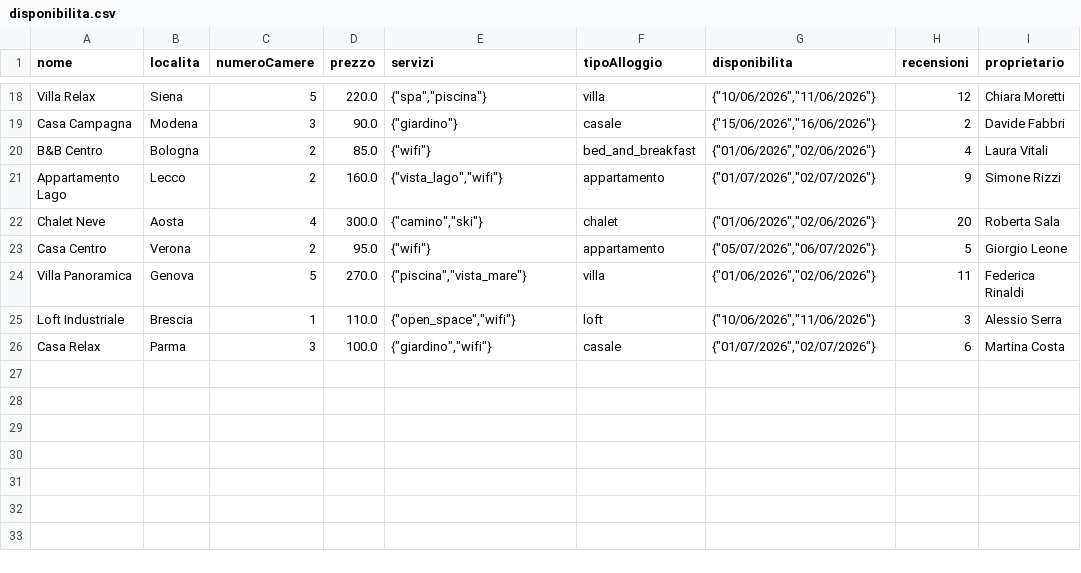
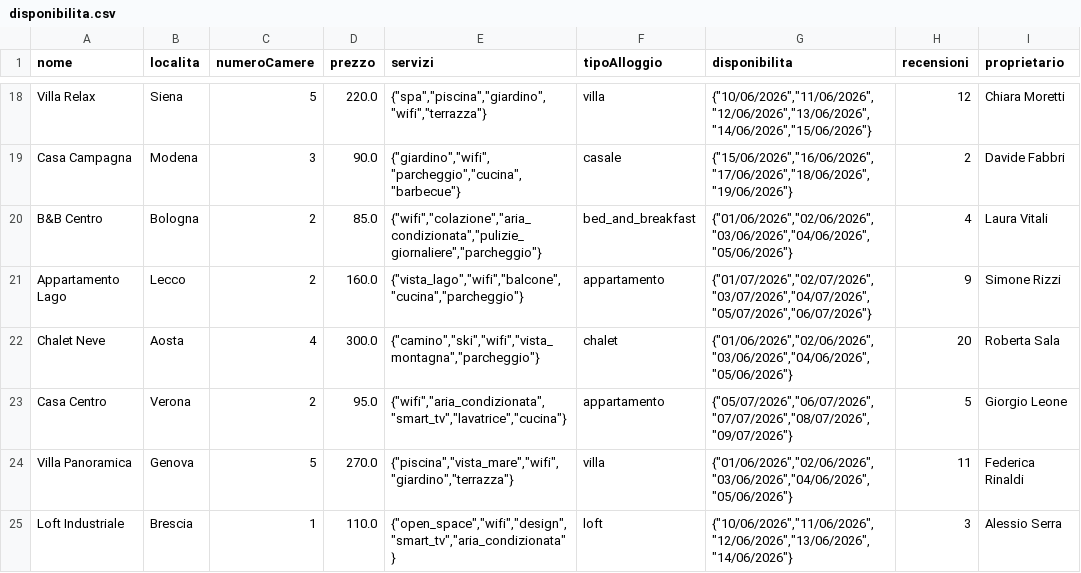
Before and after one commit to ErnestoPiccinini-Pascal/ProgettoUDA, a CSV file: B&B/disponibilita.csv, drawn as a sheet; only a part is shown, gaps mark what is left out; the diff covers the shown part only; the diff names each change by its address in the sheet, - before the commit and + after, or states it on an @@ line.

```diff
--- a/B&B/disponibilita.csv
+++ b/B&B/disponibilita.csv
-E18 (servizi): {"spa","piscina"}
+E18 (servizi): {"spa","piscina","giardino","wifi","terrazza"}
-G18 (disponibilita): {"10/06/2026","11/06/2026"}
+G18 (disponibilita): {"10/06/2026","11/06/2026","12/06/2026","13/06/2026","14/06/2026","15/06/2026"}
-E19 (servizi): {"giardino"}
+E19 (servizi): {"giardino","wifi","parcheggio","cucina","barbecue"}
-G19 (disponibilita): {"15/06/2026","16/06/2026"}
+G19 (disponibilita): {"15/06/2026","16/06/2026","17/06/2026","18/06/2026","19/06/2026"}
-E20 (servizi): {"wifi"}
+E20 (servizi): {"wifi","colazione","aria_condizionata","pulizie_giornaliere","parcheggio"}
-G20 (disponibilita): {"01/06/2026","02/06/2026"}
+G20 (disponibilita): {"01/06/2026","02/06/2026","03/06/2026","04/06/2026","05/06/2026"}
-E21 (servizi): {"vista_lago","wifi"}
+E21 (servizi): {"vista_lago","wifi","balcone","cucina","parcheggio"}
-G21 (disponibilita): {"01/07/2026","02/07/2026"}
+G21 (disponibilita): {"01/07/2026","02/07/2026","03/07/2026","04/07/2026","05/07/2026","06/07/2026"}
-E22 (servizi): {"camino","ski"}
+E22 (servizi): {"camino","ski","wifi","vista_montagna","parcheggio"}
-G22 (disponibilita): {"01/06/2026","02/06/2026"}
+G22 (disponibilita): {"01/06/2026","02/06/2026","03/06/2026","04/06/2026","05/06/2026"}
-E23 (servizi): {"wifi"}
+E23 (servizi): {"wifi","aria_condizionata","smart_tv","lavatrice","cucina"}
-G23 (disponibilita): {"05/07/2026","06/07/2026"}
+G23 (disponibilita): {"05/07/2026","06/07/2026","07/07/2026","08/07/2026","09/07/2026"}
-E24 (servizi): {"piscina","vista_mare"}
+E24 (servizi): {"piscina","vista_mare","wifi","giardino","terrazza"}
-G24 (disponibilita): {"01/06/2026","02/06/2026"}
+G24 (disponibilita): {"01/06/2026","02/06/2026","03/06/2026","04/06/2026","05/06/2026"}
-E25 (servizi): {"open_space","wifi"}
+E25 (servizi): {"open_space","wifi","design","smart_tv","aria_condizionata"}
-G25 (disponibilita): {"10/06/2026","11/06/2026"}
+G25 (disponibilita): {"10/06/2026","11/06/2026","12/06/2026","13/06/2026","14/06/2026"}
-row 26: Casa Relax | Parma | 3 | 100.0 | {"giardino","wifi"} | casale | {"01/07/2026","02/07/2026"} | 6 | Martina Costa
```
Also changed, not shown: 32 edited cells elsewhere in this file, 3 other files.
